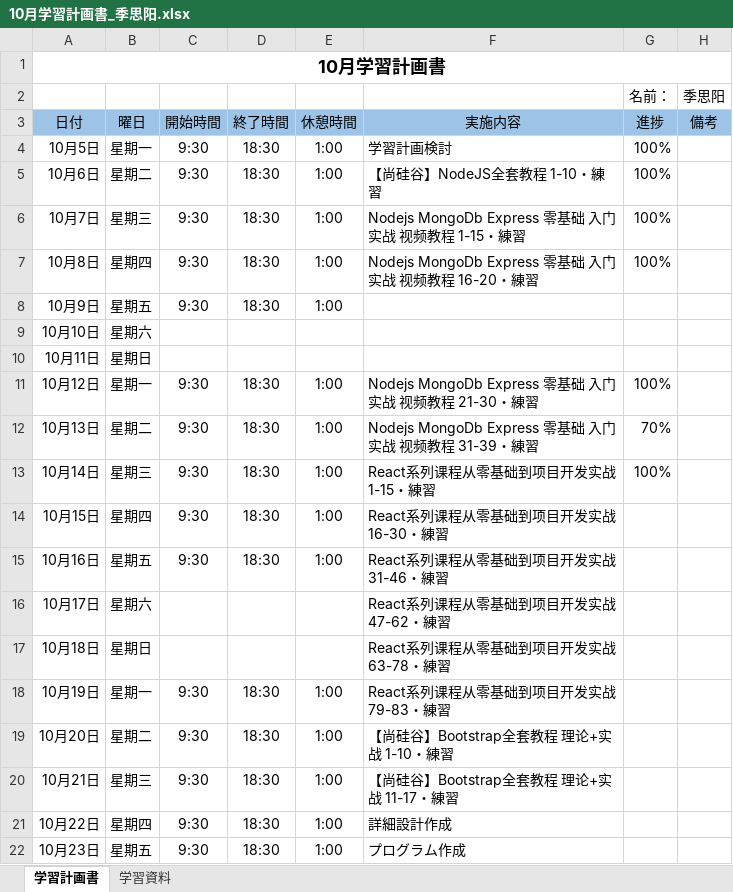
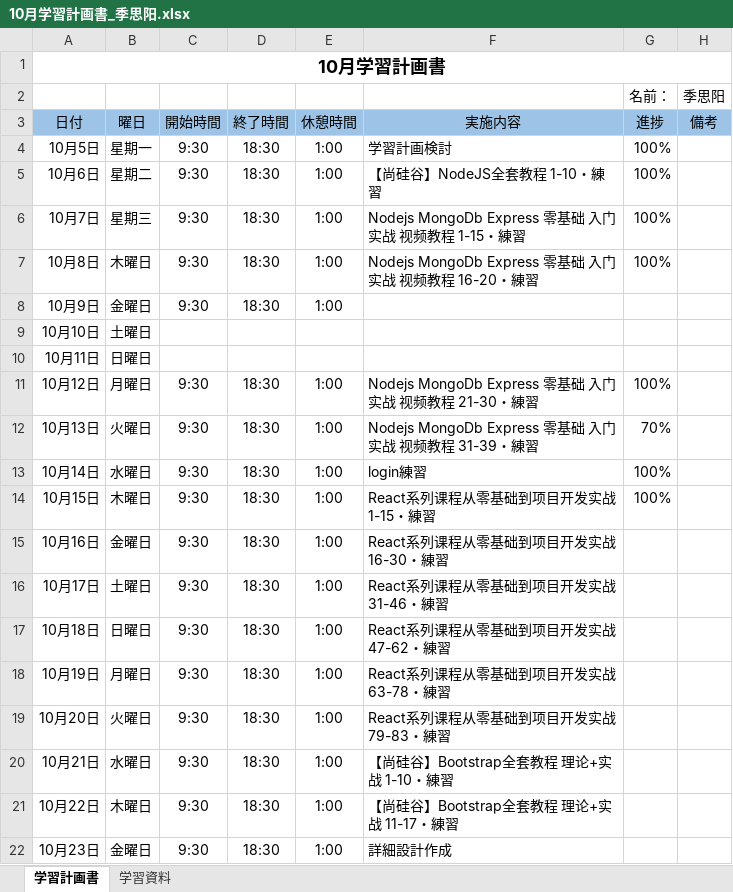
Before and after one commit to lzh840723/October_study, an Excel workbook: 進捗/10月学習計画書_季思阳.xlsx, sheet 学習計画書, drawn as a sheet; only a part is shown; values as stored, in another font and other column widths than the file's, no borders; the diff covers the shown part only; the diff names each change by its address in the sheet, - before the commit and + after, or states it on an @@ line.

Commit message:
Update 10月学習計画書_季思阳.xlsx

```diff
--- a/進捗/10月学習計画書_季思阳.xlsx (sheet 学習計画書)
+++ b/進捗/10月学習計画書_季思阳.xlsx (sheet 学習計画書)
-B7 (曜日): 星期四
+B7 (曜日): 木曜日
-B8 (曜日): 星期五
+B8 (曜日): 金曜日
-B9 (曜日): 星期六
+B9 (曜日): 土曜日
-B10 (曜日): 星期日
+B10 (曜日): 日曜日
-B11 (曜日): 星期一
+B11 (曜日): 月曜日
-B12 (曜日): 星期二
+B12 (曜日): 火曜日
-B13 (曜日): 星期三
+B13 (曜日): 水曜日
-F13 (実施内容): React系列课程从零基础到项目开发实战 1-15・練習
+F13 (実施内容): login練習
-B14 (曜日): 星期四
+B14 (曜日): 木曜日
-F14 (実施内容): React系列课程从零基础到项目开发实战 16-30・練習
+F14 (実施内容): React系列课程从零基础到项目开发实战 1-15・練習
-G14 (進捗): (empty)
+G14 (進捗): 100%
-B15 (曜日): 星期五
+B15 (曜日): 金曜日
-F15 (実施内容): React系列课程从零基础到项目开发实战 31-46・練習
+F15 (実施内容): React系列课程从零基础到项目开发实战 16-30・練習
-B16 (曜日): 星期六
+B16 (曜日): 土曜日
-C16:C17 (開始時間): (empty)
+C16:C17 (開始時間): 9:30
-D16:D17 (終了時間): (empty)
+D16:D17 (終了時間): 18:30
-E16:E17 (休憩時間): (empty)
+E16:E17 (休憩時間): 1:00
-F16 (実施内容): React系列课程从零基础到项目开发实战 47-62・練習
+F16 (実施内容): React系列课程从零基础到项目开发实战 31-46・練習
-B17 (曜日): 星期日
+B17 (曜日): 日曜日
-F17 (実施内容): React系列课程从零基础到项目开发实战 63-78・練習
+F17 (実施内容): React系列课程从零基础到项目开发实战 47-62・練習
-B18 (曜日): 星期一
+B18 (曜日): 月曜日
-F18 (実施内容): React系列课程从零基础到项目开发实战 79-83・練習
+F18 (実施内容): React系列课程从零基础到项目开发实战 63-78・練習
-B19 (曜日): 星期二
+B19 (曜日): 火曜日
-F19 (実施内容): 【尚硅谷】Bootstrap全套教程 理论+实战 1-10・練習
+F19 (実施内容): React系列课程从零基础到项目开发实战 79-83・練習
-B20 (曜日): 星期三
+B20 (曜日): 水曜日
-F20 (実施内容): 【尚硅谷】Bootstrap全套教程 理论+实战 11-17・練習
+F20 (実施内容): 【尚硅谷】Bootstrap全套教程 理论+实战 1-10・練習
-B21 (曜日): 星期四
+B21 (曜日): 木曜日
-F21 (実施内容): 詳細設計作成
+F21 (実施内容): 【尚硅谷】Bootstrap全套教程 理论+实战 11-17・練習
-B22 (曜日): 星期五
+B22 (曜日): 金曜日
-F22 (実施内容): プログラム作成
+F22 (実施内容): 詳細設計作成
```
Also changed, not shown: 15 edited cells elsewhere in this sheet.
